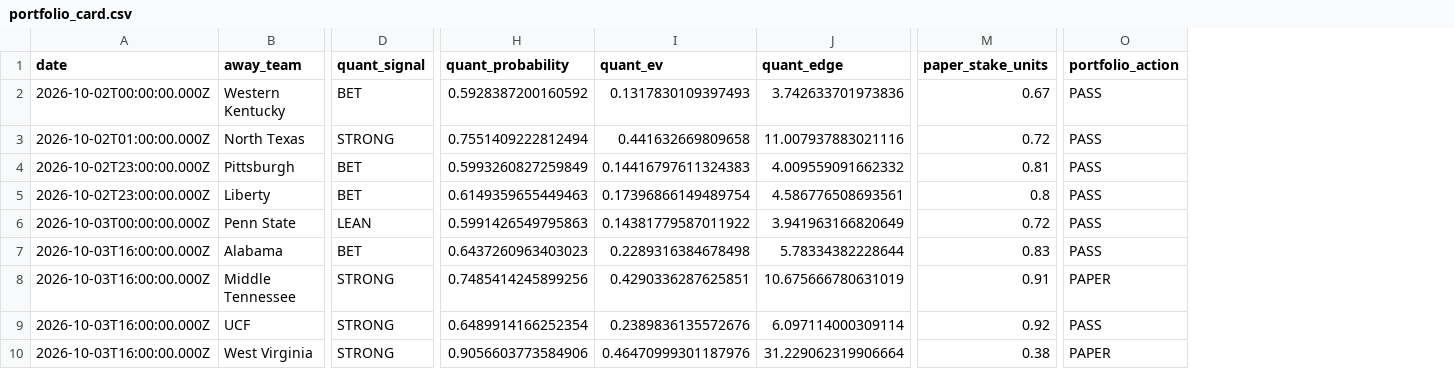
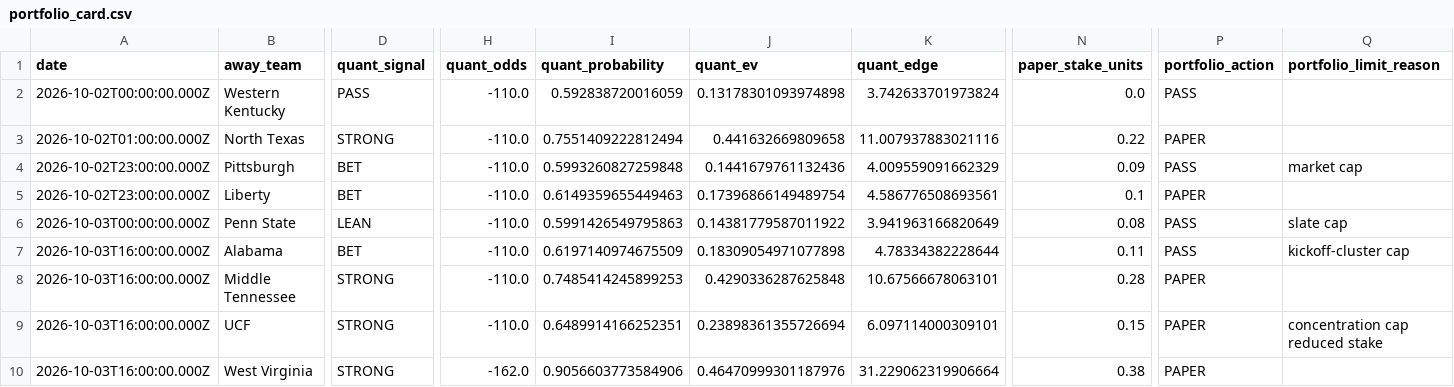
Before and after one commit to konnorharbin-star/harbin-sports-analytics, a CSV file: outputs/portfolio_card.csv, drawn as a sheet; only a part is shown, gaps mark what is left out; addresses are those after the commit; the diff covers the shown part only; the diff names each change by its address in the sheet, - before the commit and + after, or states it on an @@ line.

```diff
--- a/outputs/portfolio_card.csv
+++ b/outputs/portfolio_card.csv
+column H (quant_odds), rows 2-10: -110.0 | -110.0 | -110.0 | -110.0 | -110.0 | -110.0 | -110.0 | -110.0 | -162.0
+column Q (portfolio_limit_reason), rows 4-9: market cap |  | slate cap | kickoff-cluster cap |  | concentration cap reduced stake
-D2 (quant_signal): BET
+D2 (quant_signal): PASS
-I2 (quant_probability): 0.5928387200160592
+I2 (quant_probability): 0.592838720016059
-J2 (quant_ev): 0.1317830109397493
+J2 (quant_ev): 0.13178301093974898
-K2 (quant_edge): 3.742633701973836
+K2 (quant_edge): 3.742633701973824
-N2 (paper_stake_units): 0.67
+N2 (paper_stake_units): 0.0
-N3 (paper_stake_units): 0.72
+N3 (paper_stake_units): 0.22
-P3 (portfolio_action): PASS
+P3 (portfolio_action): PAPER
-I4 (quant_probability): 0.5993260827259849
+I4 (quant_probability): 0.5993260827259848
-J4 (quant_ev): 0.14416797611324383
+J4 (quant_ev): 0.1441679761132436
-K4 (quant_edge): 4.009559091662332
+K4 (quant_edge): 4.009559091662329
-N4 (paper_stake_units): 0.81
+N4 (paper_stake_units): 0.09
-N5 (paper_stake_units): 0.8
+N5 (paper_stake_units): 0.1
-P5 (portfolio_action): PASS
+P5 (portfolio_action): PAPER
-N6 (paper_stake_units): 0.72
+N6 (paper_stake_units): 0.08
-I7 (quant_probability): 0.6437260963403023
+I7 (quant_probability): 0.6197140974675509
-J7 (quant_ev): 0.2289316384678498
+J7 (quant_ev): 0.18309054971077898
-K7 (quant_edge): 5.78334382228644
+K7 (quant_edge): 4.78334382228644
-N7 (paper_stake_units): 0.83
+N7 (paper_stake_units): 0.11
-I8 (quant_probability): 0.7485414245899256
+I8 (quant_probability): 0.7485414245899253
-J8 (quant_ev): 0.4290336287625851
+J8 (quant_ev): 0.4290336287625848
-K8 (quant_edge): 10.675666780631019
+K8 (quant_edge): 10.67566678063101
-N8 (paper_stake_units): 0.91
+N8 (paper_stake_units): 0.28
-I9 (quant_probability): 0.6489914166252354
+I9 (quant_probability): 0.6489914166252351
-J9 (quant_ev): 0.2389836135572676
+J9 (quant_ev): 0.23898361355726694
-K9 (quant_edge): 6.097114000309114
+K9 (quant_edge): 6.097114000309101
-N9 (paper_stake_units): 0.92
+N9 (paper_stake_units): 0.15
-P9 (portfolio_action): PASS
+P9 (portfolio_action): PAPER
```
Also changed, not shown: 120 edited cells elsewhere in this file, docs/latest.csv, outputs/cfb_model_2026_week5.csv, 27 other files.
